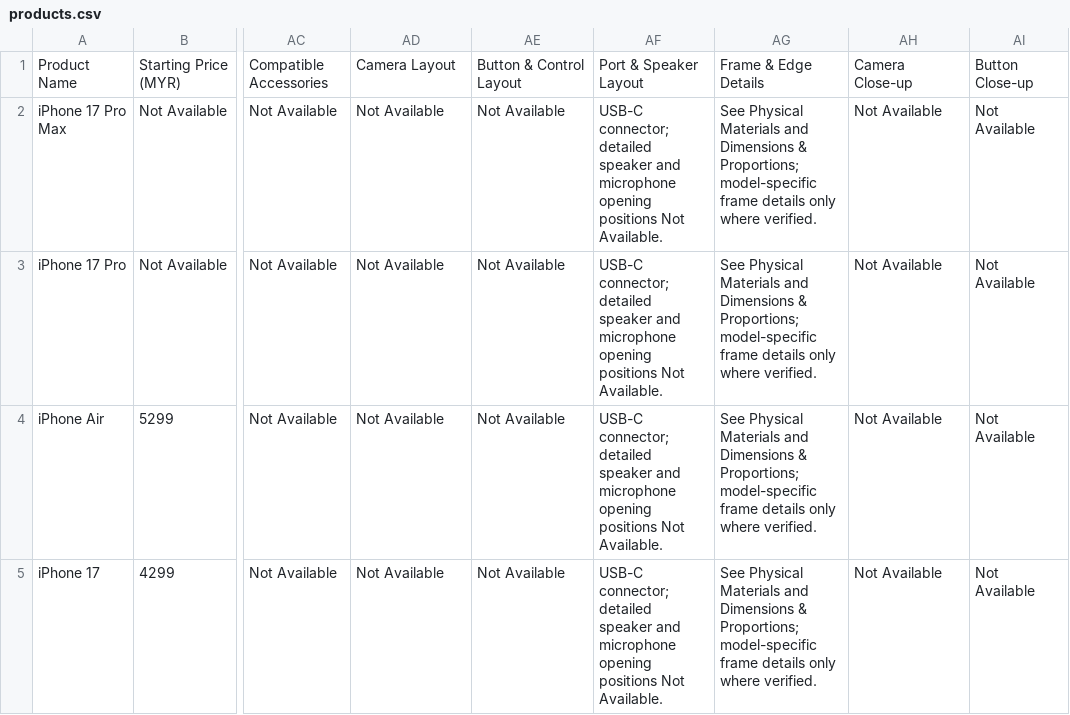
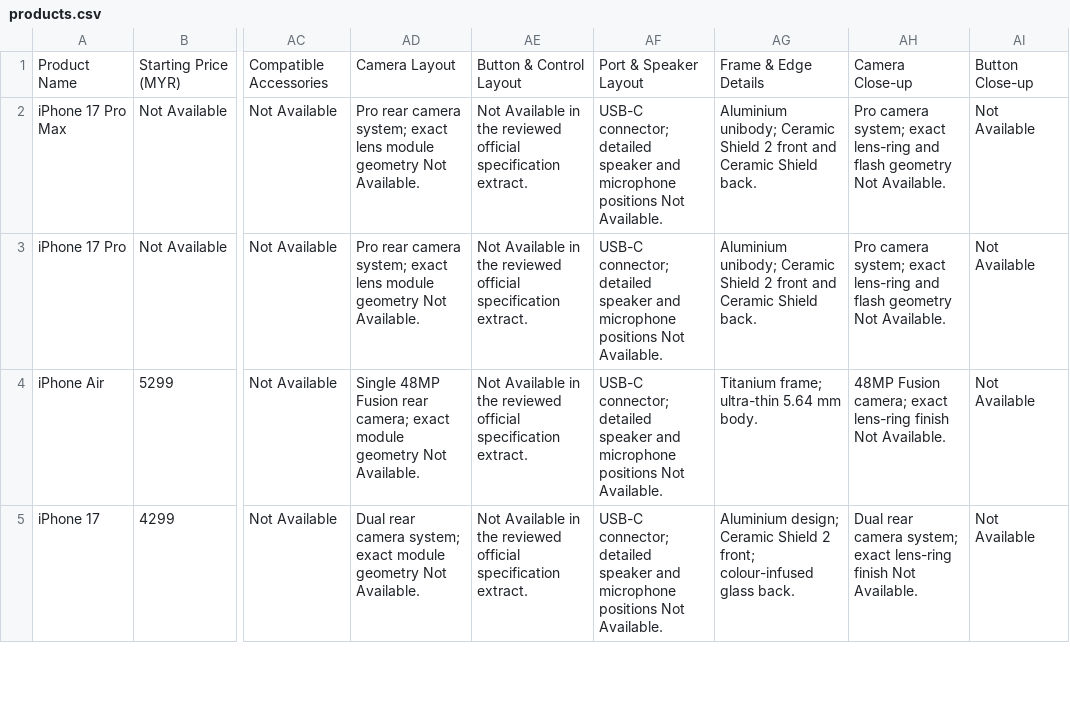
Before and after one commit to applestoree/ai-agent-instagram, a CSV file: products.csv, drawn as a sheet; only a part is shown, gaps mark what is left out; the diff covers the shown part only; the diff names each change by its address in the sheet, - before the commit and + after, or states it on an @@ line.

Commit message:
Populate category-specific visual attributes with verified product details

```diff
--- a/products.csv
+++ b/products.csv
-AD2:AD3: Not Available
+AD2:AD3: Pro rear camera system; exact lens module geometry Not Available.
-AE2:AE5: Not Available
+AE2:AE5: Not Available in the reviewed official specification extract.
-AF2:AF5: …and microphone opening positions Not…
+AF2:AF5: …and microphone positions Not…
-AG2:AG3: See Physical Materials and Dimensions & Proportions; model-specific frame details only where verified.
+AG2:AG3: Aluminium unibody; Ceramic Shield 2 front and Ceramic Shield back.
-AH2:AH3: Not Available
+AH2:AH3: Pro camera system; exact lens-ring and flash geometry Not Available.
-AD4: Not Available
+AD4: Single 48MP Fusion rear camera; exact module geometry Not Available.
-AG4: See Physical Materials and Dimensions & Proportions; model-specific frame details only where verified.
+AG4: Titanium frame; ultra-thin 5.64 mm body.
-AH4: Not Available
+AH4: 48MP Fusion camera; exact lens-ring finish Not Available.
-AD5: Not Available
+AD5: Dual rear camera system; exact module geometry Not Available.
-AG5: See Physical Materials and Dimensions & Proportions; model-specific frame details only where verified.
+AG5: Aluminium design; Ceramic Shield 2 front; colour-infused glass back.
-AH5: Not Available
+AH5: Dual rear camera system; exact lens-ring finish Not Available.
```
Also changed, not shown: 144 edited cells elsewhere in this file.
